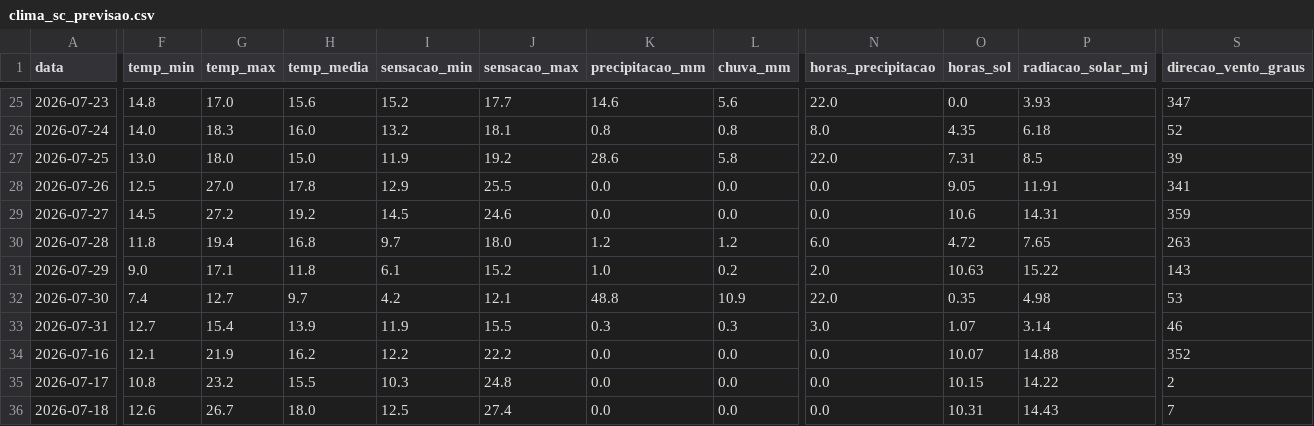
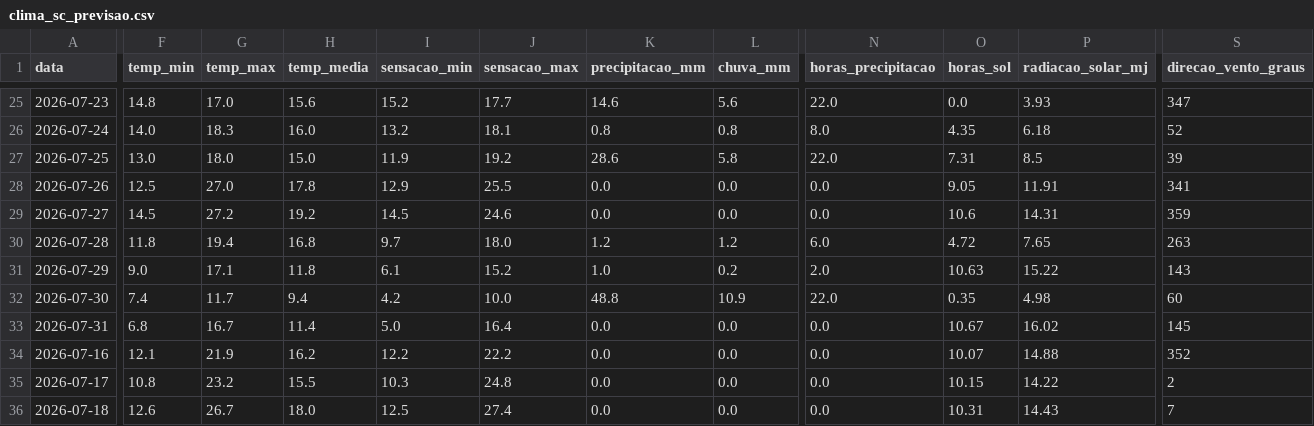
Before and after one commit to augluiz/vcz-site, a CSV file: ceasa_dashboard/dados/clima_sc_previsao.csv, drawn as a sheet; only a part is shown, gaps mark what is left out; the diff covers the shown part only; the diff names each change by its address in the sheet, - before the commit and + after, or states it on an @@ line.

```diff
--- a/ceasa_dashboard/dados/clima_sc_previsao.csv
+++ b/ceasa_dashboard/dados/clima_sc_previsao.csv
-G32 (temp_max): 12.7
+G32 (temp_max): 11.7
-H32 (temp_media): 9.7
+H32 (temp_media): 9.4
-J32 (sensacao_max): 12.1
+J32 (sensacao_max): 10.0
-S32 (direcao_vento_graus): 53
+S32 (direcao_vento_graus): 60
-F33 (temp_min): 12.7
+F33 (temp_min): 6.8
-G33 (temp_max): 15.4
+G33 (temp_max): 16.7
-H33 (temp_media): 13.9
+H33 (temp_media): 11.4
-I33 (sensacao_min): 11.9
+I33 (sensacao_min): 5.0
-J33 (sensacao_max): 15.5
+J33 (sensacao_max): 16.4
-K33 (precipitacao_mm): 0.3
+K33 (precipitacao_mm): 0.0
-L33 (chuva_mm): 0.3
+L33 (chuva_mm): 0.0
-N33 (horas_precipitacao): 3.0
+N33 (horas_precipitacao): 0.0
-O33 (horas_sol): 1.07
+O33 (horas_sol): 10.67
-P33 (radiacao_solar_mj): 3.14
+P33 (radiacao_solar_mj): 16.02
-S33 (direcao_vento_graus): 46
+S33 (direcao_vento_graus): 145
```
Also changed, not shown: 36 edited cells elsewhere in this file.
